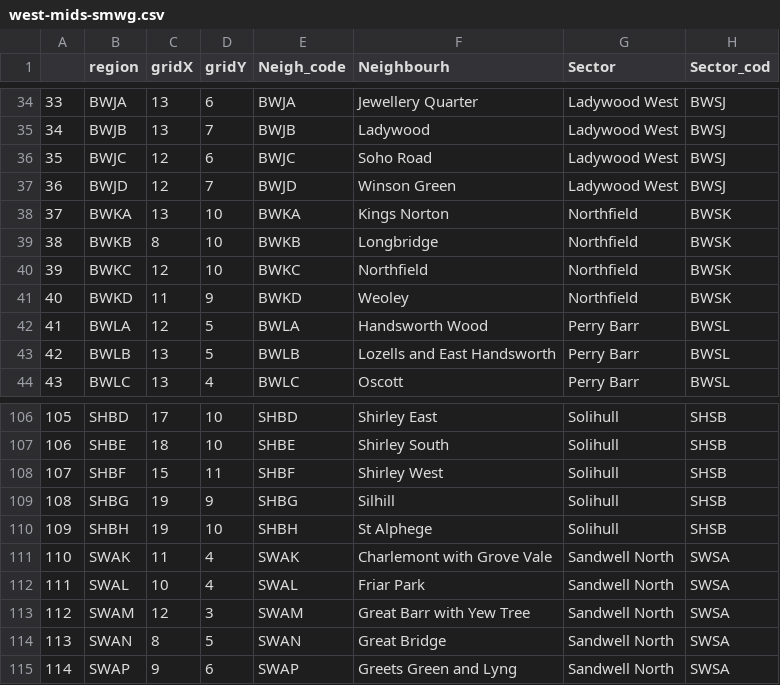
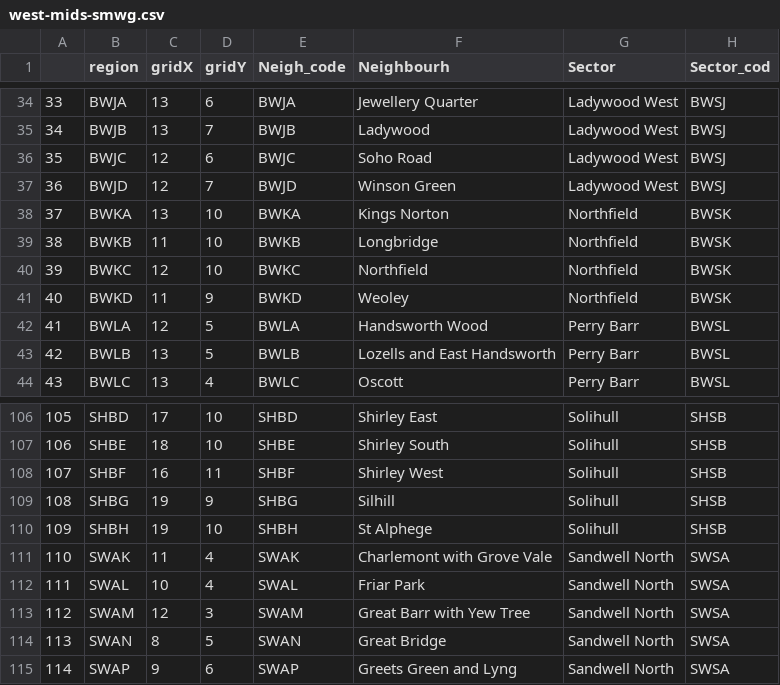
Before and after one commit to rooch84/shewmap, a CSV file: private/data/west-mids-smwg.csv, drawn as a sheet; only a part is shown, gaps mark what is left out; the diff names each change by its address in the sheet, - before the commit and + after, or states it on an @@ line.

```diff
--- a/private/data/west-mids-smwg.csv
+++ b/private/data/west-mids-smwg.csv
-C39 (gridX): 8
+C39 (gridX): 11
-C108 (gridX): 15
+C108 (gridX): 16
```
Also changed, not shown: 13 other files.
